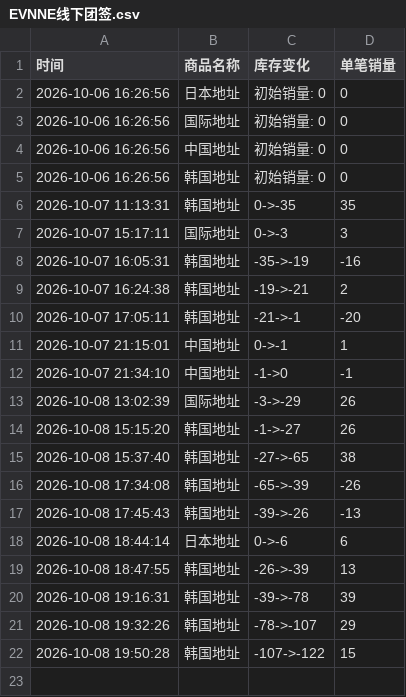
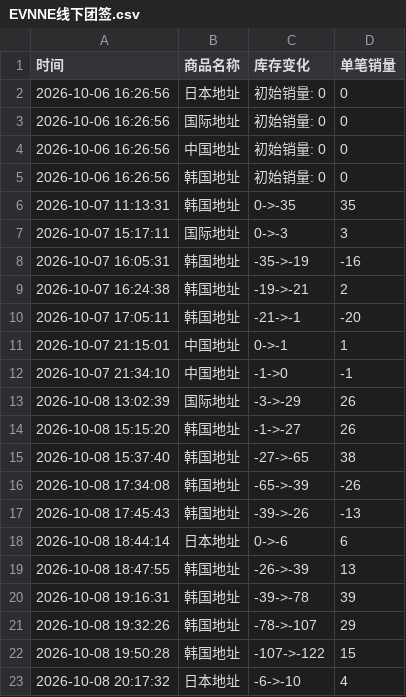
Before and after one commit to Juineii/evnne_k41008, a CSV file: EVNNE线下团签.csv, drawn as a sheet.

Commit message:
自动更新数据 2026-10-08 20:18:08

```diff
--- a/EVNNE线下团签.csv
+++ b/EVNNE线下团签.csv
@@ -22 +22,2 @@
 2026-10-08 19:50:28,韩国地址,-107->-122,15
+2026-10-08 20:17:32,日本地址,-6->-10,4
```
